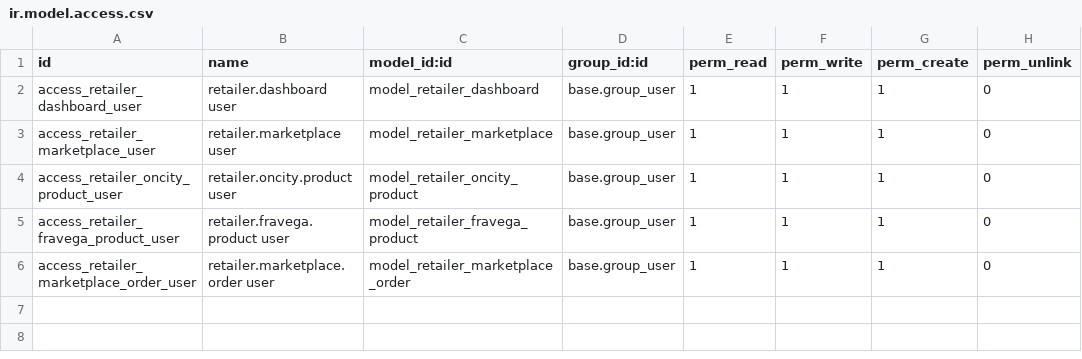
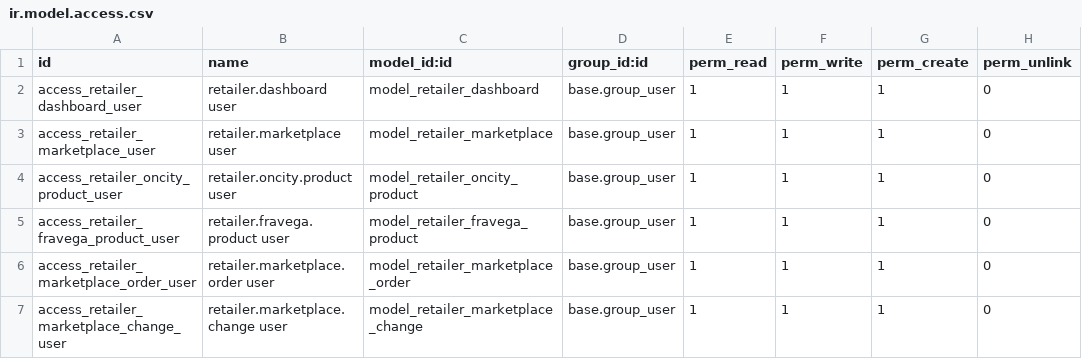
Before and after one commit to HUA-HUM/odoo.soled, a CSV file: addons/retailer_marketplace_panel/security/ir.model.access.csv, drawn as a sheet.

```diff
--- a/addons/retailer_marketplace_panel/security/ir.model.access.csv
+++ b/addons/retailer_marketplace_panel/security/ir.model.access.csv
@@ -6 +6,2 @@ access_retailer_fravega_product_user,retailer.fravega.product user,model_retaile
 access_retailer_marketplace_order_user,retailer.marketplace.order user,model_retailer_marketplace_order,base.group_user,1,1,1,0
+access_retailer_marketplace_change_user,retailer.marketplace.change user,model_retailer_marketplace_change,base.group_user,1,1,1,0
```
Also changed, not shown: 36 other files.
